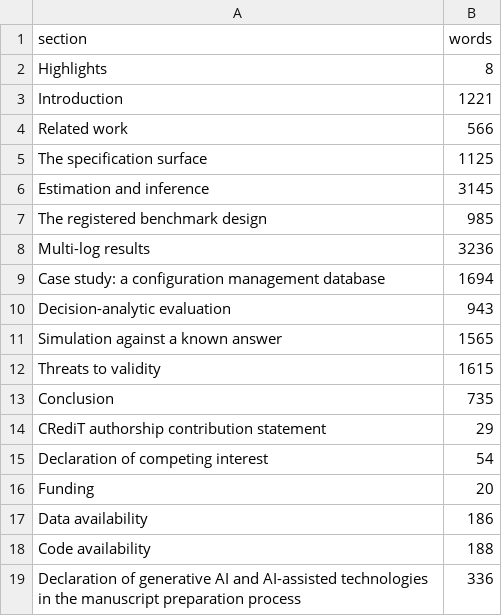
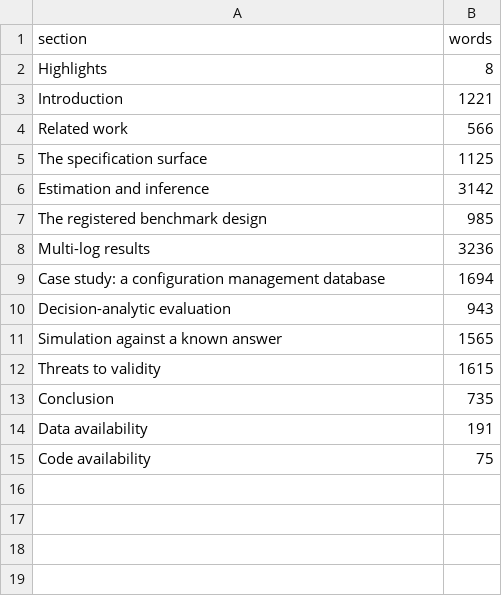
Before and after one commit to sudhirdixit1/cmdb-routing-queue-baseline, a CSV file: results/section_words.csv, drawn as a sheet.

```diff
--- a/results/section_words.csv
+++ b/results/section_words.csv
@@ -5,3 +5,3 @@ section,words
 "The specification surface",1125
-"Estimation and inference",3145
+"Estimation and inference",3142
 "The registered benchmark design",985
@@ -13,7 +13,3 @@ section,words
 "Conclusion",735
-"CRediT authorship contribution statement",29
-"Declaration of competing interest",54
-"Funding",20
-"Data availability",186
-"Code availability",188
-"Declaration of generative AI and AI-assisted technologies in the manuscript preparation process",336
+"Data availability",191
+"Code availability",75
```
Also changed, not shown: 16 other files.
